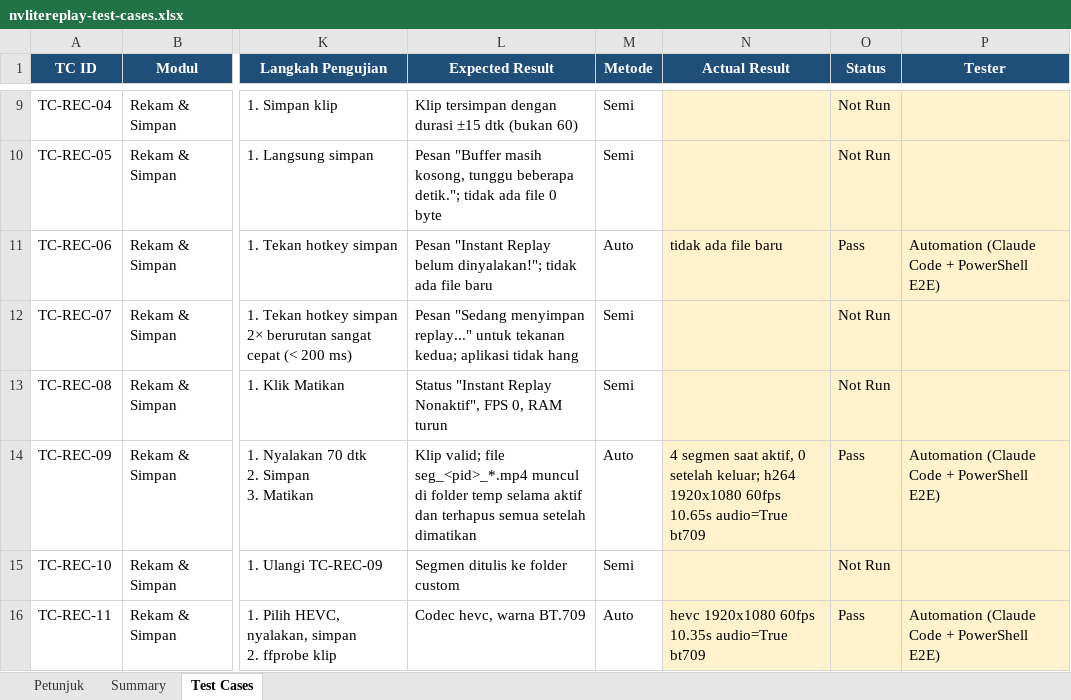
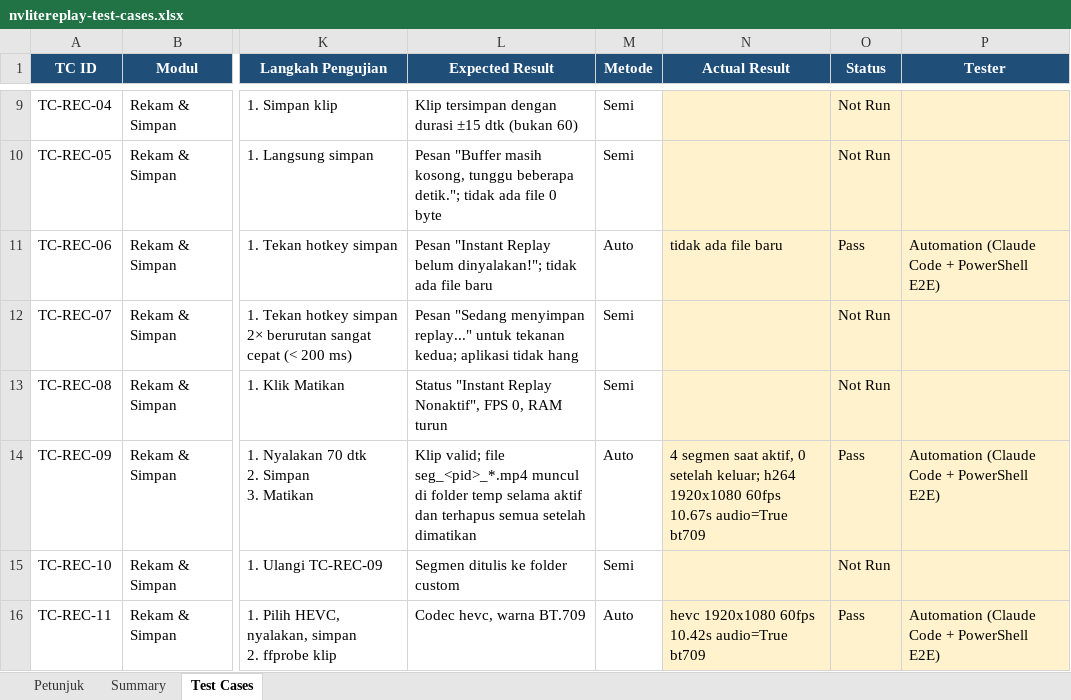
Before and after one commit to xionnx/NVLiteReplay, an Excel workbook: docs/nvlitereplay-test-cases.xlsx, sheet Test Cases, drawn as a sheet; only a part is shown, gaps mark what is left out; values as stored, in another font and other column widths than the file's, no borders; conditional formats not drawn; the diff covers the shown part only; the diff names each change by its address in the sheet, - before the commit and + after, or states it on an @@ line.

Commit message:
Update test results after merging main
- Excel: results from the post-merge run (unit 12/12 serial, self-test,
  E2E 13/14; TC-REG-06 now exercises the _2 suffix; AV1 still fails)
- TC-UNIT-01 and the testing skill: 12 unit tests, run them with
  --test-threads=1 (parallel GPU tests crash with 0xc0000005, also on main)

```diff
--- a/docs/nvlitereplay-test-cases.xlsx (sheet Test Cases)
+++ b/docs/nvlitereplay-test-cases.xlsx (sheet Test Cases)
-N14 (Actual Result): …1920x1080 60fps 10.65s audio=True bt709
+N14 (Actual Result): …1920x1080 60fps 10.67s audio=True bt709
-N16 (Actual Result): hevc 1920x1080 60fps 10.35s audio=True bt709
+N16 (Actual Result): hevc 1920x1080 60fps 10.42s audio=True bt709
```
Also changed, not shown: 13 edited cells elsewhere in this sheet, 2 other files.
